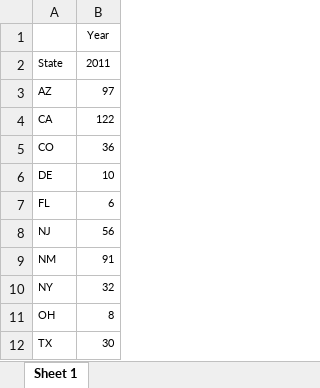
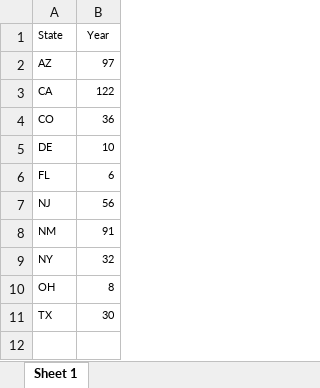
Before and after one commit to njl250/JoE-Spring-2026, an Excel workbook: Solar 2011.xlsx, sheet Sheet 1, drawn as a sheet; values as stored, in another font and other column widths than the file's, no borders; removed rows and columns are numbered as before the commit, all else as after; the diff names each change by its address in the sheet, - before the commit and + after, or states it on an @@ line.

```diff
--- a/Solar 2011.xlsx (sheet Sheet 1)
+++ b/Solar 2011.xlsx (sheet Sheet 1)
-row 1:  | Year
-B1: 2011
+B1: Year
```
Also changed, not shown: Solar 2010.xlsx, Solar 2012.xlsx, 2 other files.
